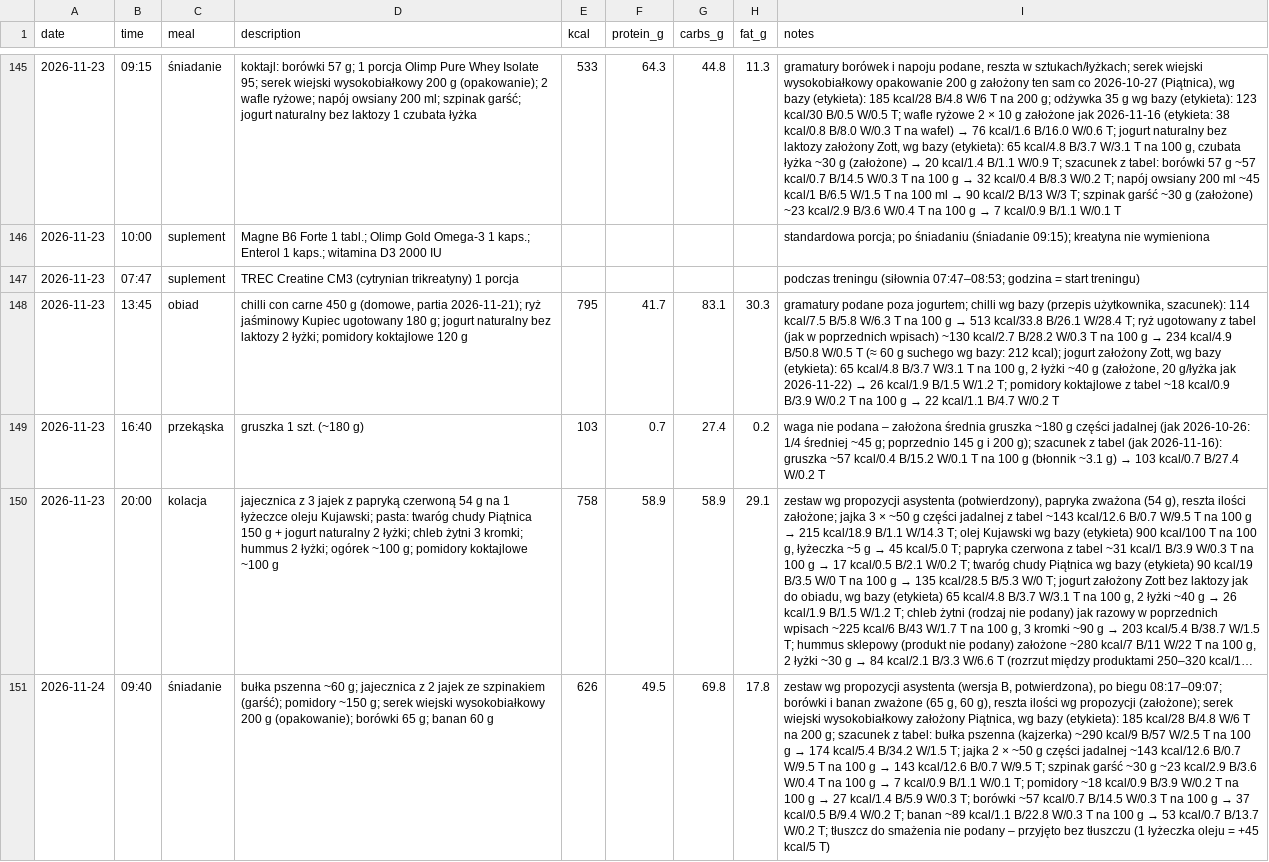
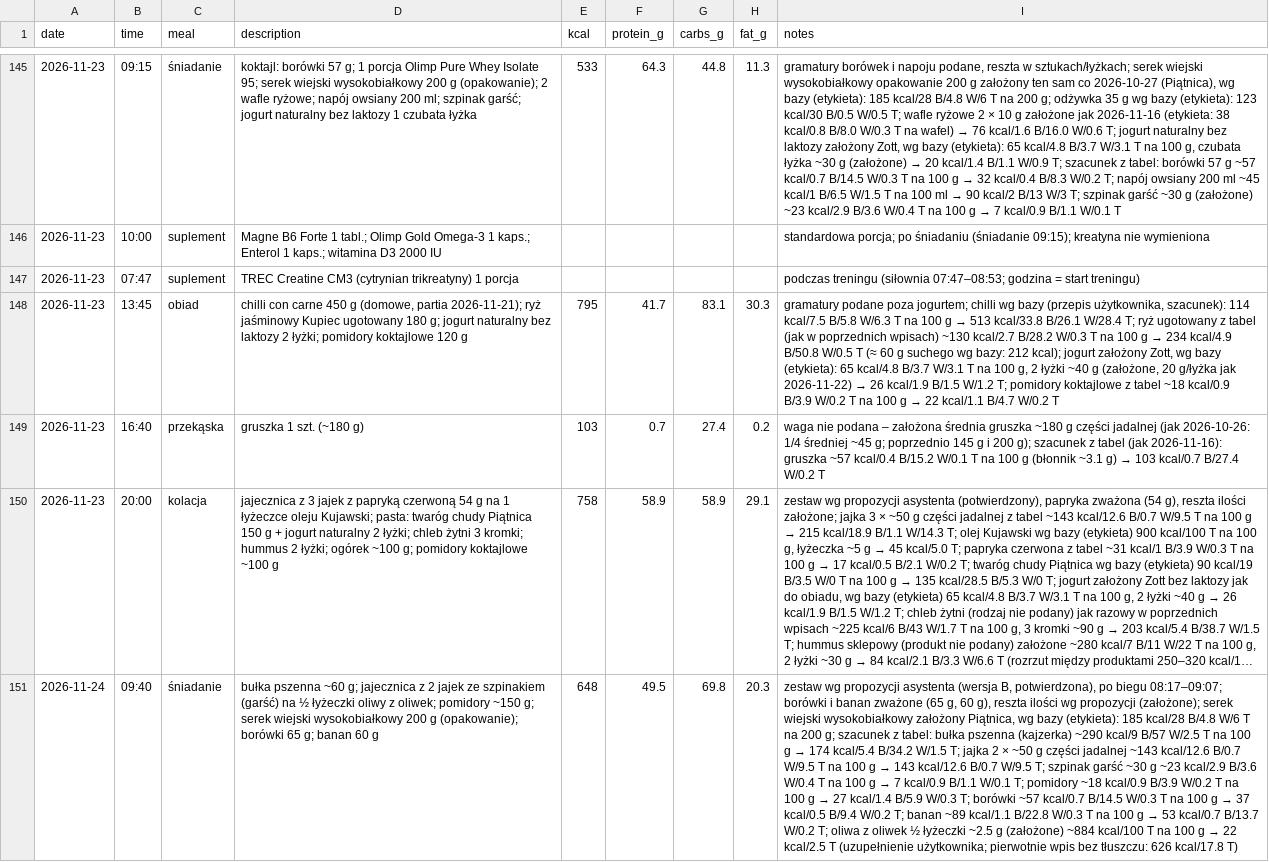
Before and after one commit to podniesm/health, a CSV file: data/nutrition/log.csv, drawn as a sheet; only a part is shown, gaps mark what is left out; long unchanged cells end in …; the diff names each change by its address in the sheet, - before the commit and + after, or states it on an @@ line.

```diff
--- a/data/nutrition/log.csv
+++ b/data/nutrition/log.csv
-D151 (description): …ze szpinakiem (garść); pomidory ~150…
+D151 (description): …ze szpinakiem (garść) na ½ łyżeczki oliwy z oliwek; pomidory ~150…
-E151 (kcal): 626
+E151 (kcal): 648
-H151 (fat_g): 17.8
+H151 (fat_g): 20.3
@@ I151 (notes): …W/0.2 T; tłuszcz do smażenia nie podany – przyjęto bez tłuszczu (1 łyżeczka oleju = +45 kcal/5 T) → …W/0.2 T; oliwa z oliwek ½ łyżeczki ~2.5 g (założone) ~884 kcal/100 T na 100 g → 22 kcal/2.5 T (uzupełnienie użytkownika; pierwotnie wpis bez tłuszczu: 626 kcal/17.8 T) @@
```
